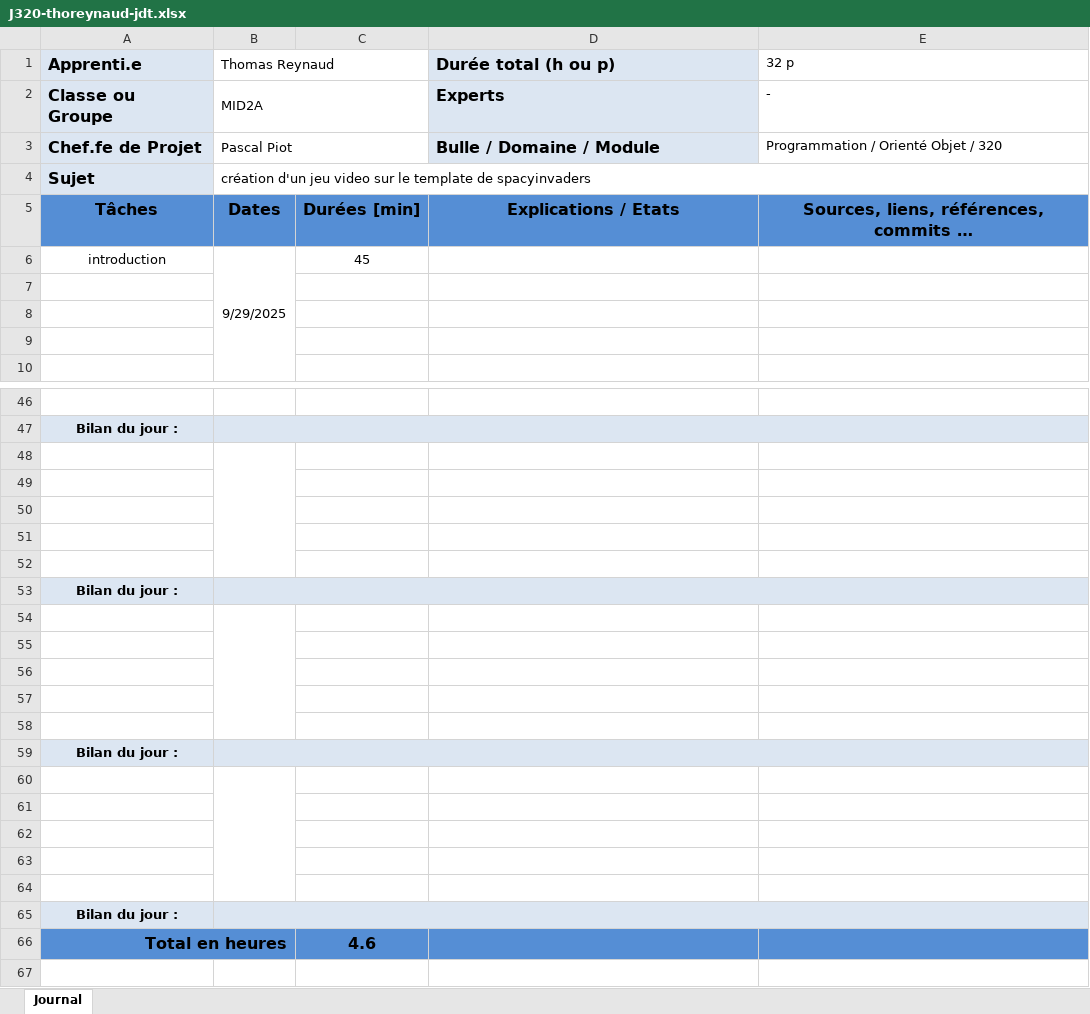
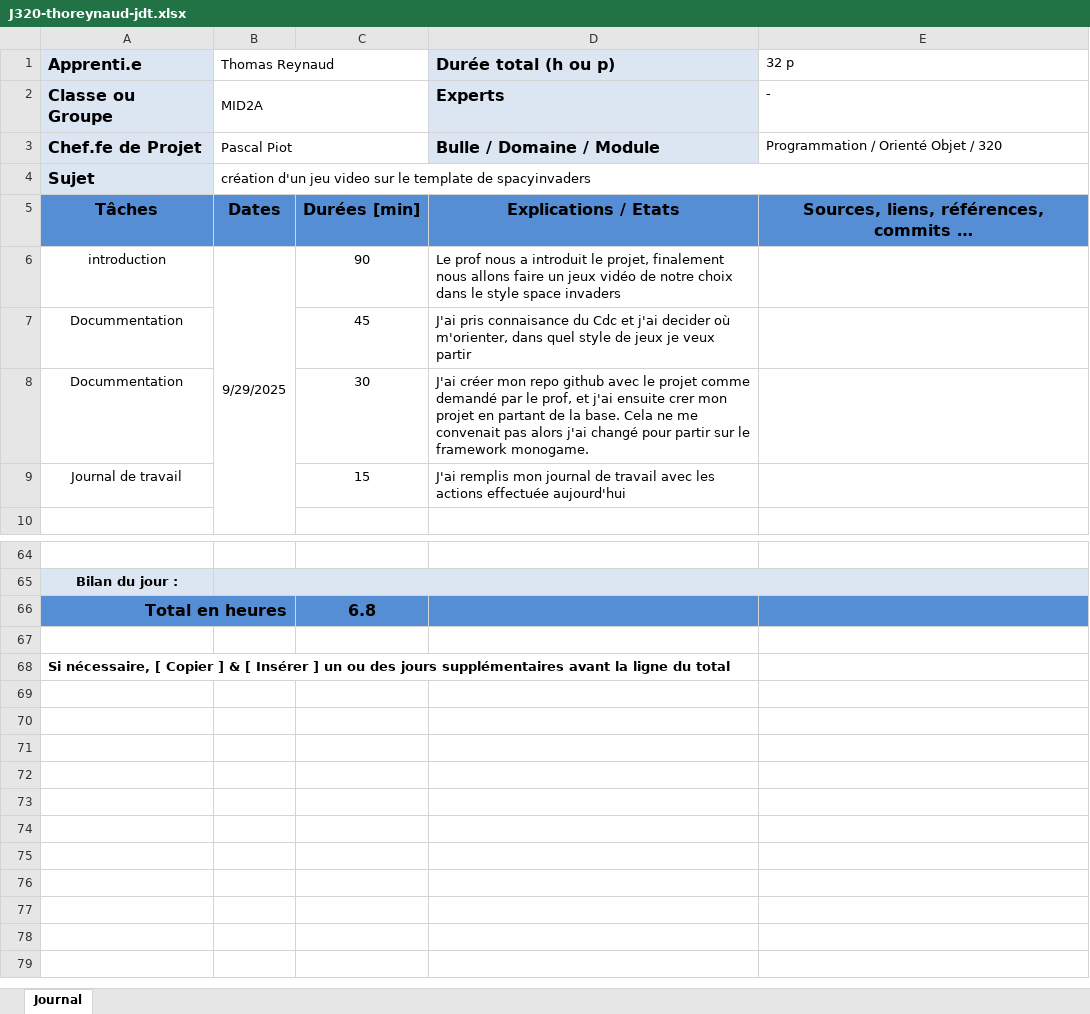
Before and after one commit to ThomasReynaud07/Shoot-em-UP-2D, an Excel workbook: J320-thoreynaud-jdt.xlsx, sheet Journal, drawn as a sheet; only a part is shown, gaps mark what is left out; the shorter side is filled out with more unchanged rows; values as stored, in another font and other column widths than the file's, no borders; removed rows and columns are numbered as before the commit, all else as after; the diff covers the shown part only; the diff names each change by its address in the sheet, - before the commit and + after, or states it on an @@ line.

```diff
--- a/J320-thoreynaud-jdt.xlsx (sheet Journal)
+++ b/J320-thoreynaud-jdt.xlsx (sheet Journal)
-C6: 45
+C6: 90
-D6 (Durée total (h ou p)): (empty)
+D6 (Durée total (h ou p)): Le prof nous a introduit le projet, finalement nous allons faire un jeux vidéo de notre choix dans le style space invaders
-row 7: (empty)
+row 7: Docummentation |  | 45 | J'ai pris connaisance du Cdc et j'ai decider où m'orienter, dans quel style de jeux je veux partir
-row 8: (empty)
+row 8: Docummentation |  | 30 | J'ai créer mon repo github avec le projet comme demandé par le prof, et j'ai ensuite crer mon projet en partant de la base. Cela ne me convenait pas alors j'ai changé pour partir sur le framework monogame.
-row 9: (empty)
+row 9: Journal de travail |  | 15 | J'ai remplis mon journal de travail avec les actions effectuée aujourd'hui
-row 48: (empty)
-row 49: (empty)
-row 50: (empty)
-row 51: (empty)
-row 52: (empty)
@@ row 53 moved to row 23: Bilan du jour : @@
-row 54: (empty)
-row 55: (empty)
-row 56: (empty)
-row 57: (empty)
-row 58: (empty)
@@ row 59 moved to row 29: Bilan du jour : @@
-row 60: (empty)
-row 61: (empty)
-row 62: (empty)
-row 63: (empty)
-row 64: (empty)
@@ row 65 moved to row 35: Bilan du jour : @@
-C66: 4.6
+C66: 6.8
```
Also changed, not shown: 15 added rows and merged cells elsewhere in this sheet, 53 other files.
